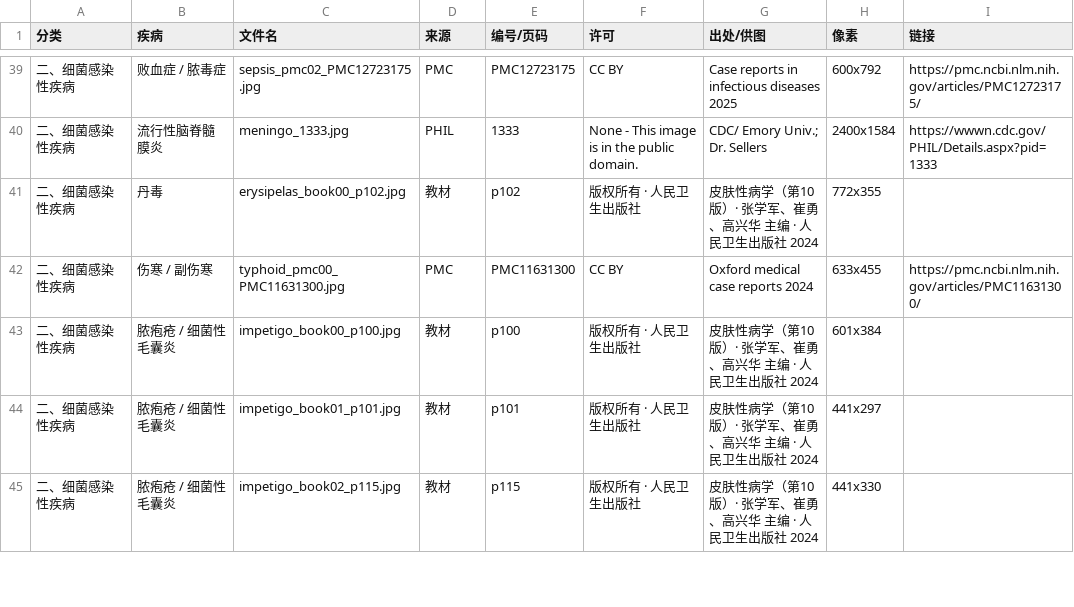
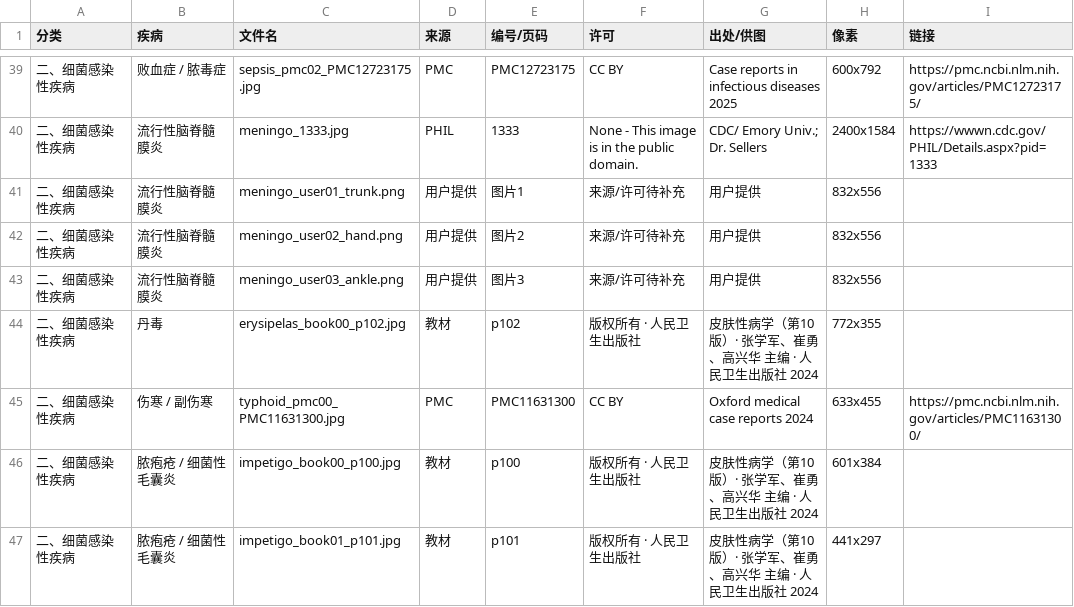
Before and after one commit to w1508376412-cmd/ai-teaching-assistant, a CSV file: assets/rash-atlas/sources.csv, drawn as a sheet; only a part is shown, gaps mark what is left out; the shorter side is filled out with more unchanged rows; the diff names each change by its address in the sheet, - before the commit and + after, or states it on an @@ line.

Commit message:
Add meningococcemia rash images

```diff
--- a/assets/rash-atlas/sources.csv
+++ b/assets/rash-atlas/sources.csv
+row 41: 二、细菌感染性疾病 | 流行性脑脊髓膜炎 | meningo_user01_trunk.png | 用户提供 | 图片1 | 来源/许可待补充 | 用户提供 | 832x556
+row 42: 二、细菌感染性疾病 | 流行性脑脊髓膜炎 | meningo_user02_hand.png | 用户提供 | 图片2 | 来源/许可待补充 | 用户提供 | 832x556
+row 43: 二、细菌感染性疾病 | 流行性脑脊髓膜炎 | meningo_user03_ankle.png | 用户提供 | 图片3 | 来源/许可待补充 | 用户提供 | 832x556
```
Also changed, not shown: 4 other files.
